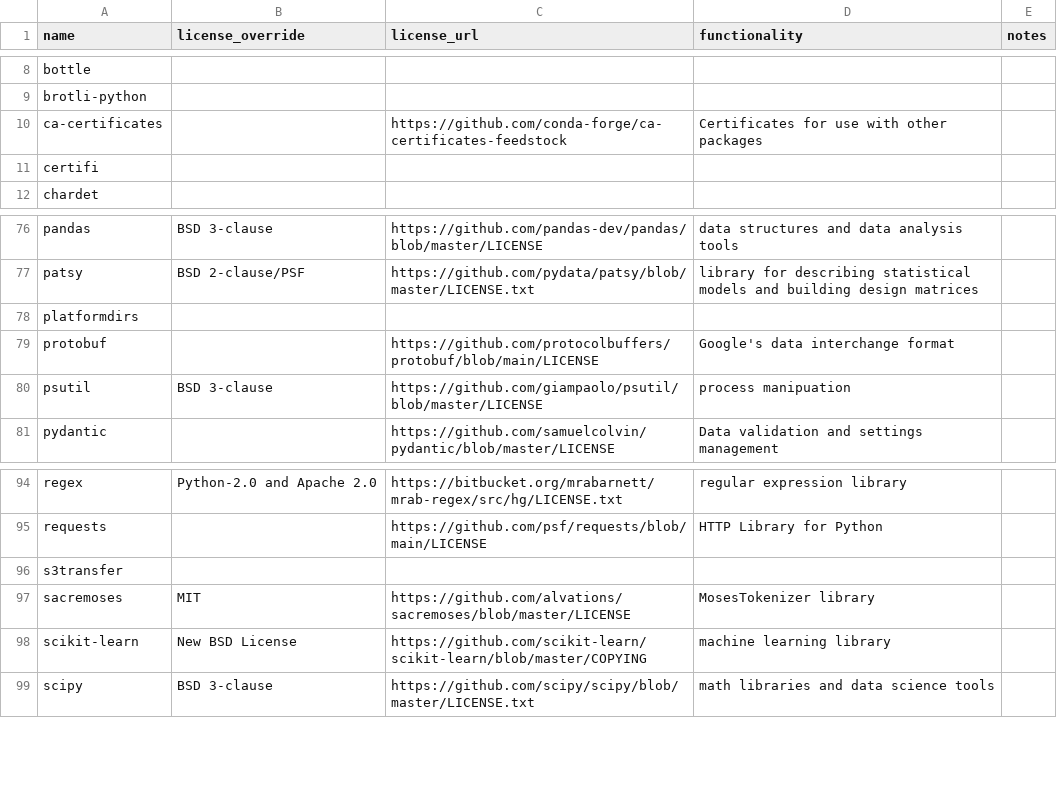
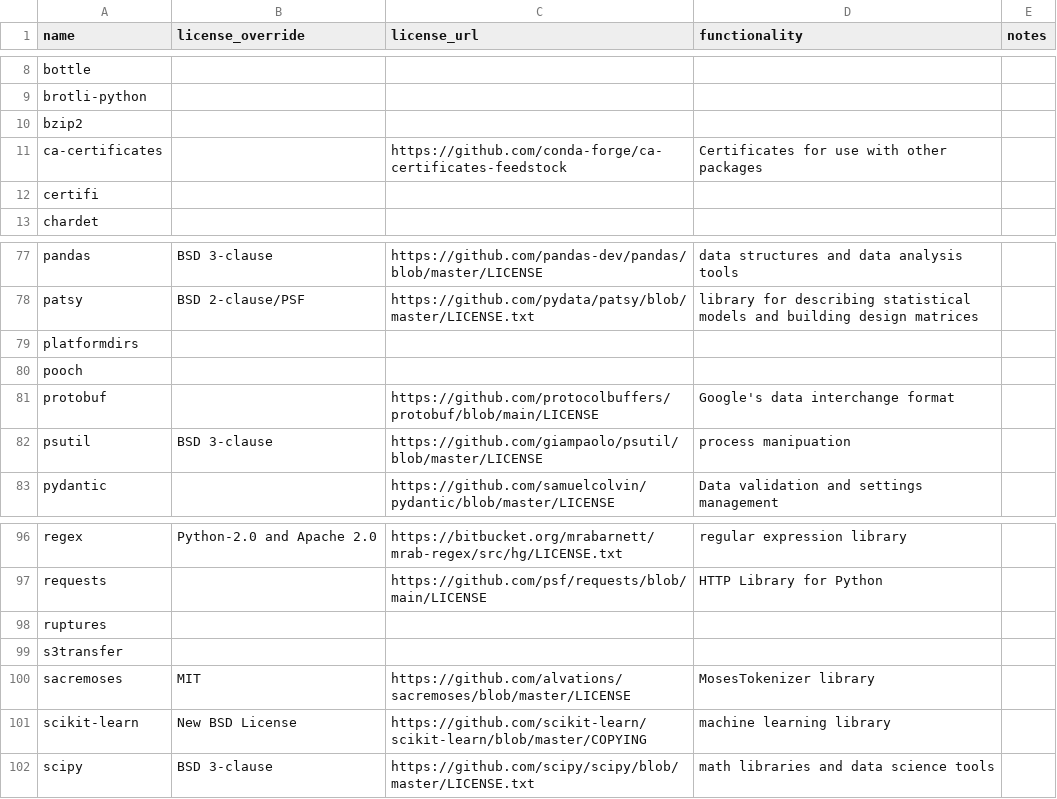
Before and after one commit to splunk/Splunk-python-for-scientific-computing, a CSV file: tools/license_extra.csv, drawn as a sheet; only a part is shown, gaps mark what is left out.

```diff
--- a/tools/license_extra.csv
+++ b/tools/license_extra.csv
@@ -9,2 +9,3 @@ bottle,,,,
 brotli-python,,,,
+bzip2,,,,
 ca-certificates,,https://github.com/conda-forge/ca-certificates-feedstock,Certificates for use with other packages,
@@ -78,2 +79,3 @@ patsy,BSD 2-clause/PSF,https://github.com/pydata/patsy/blob/master/LICENSE.txt,l
 platformdirs,,,,
+pooch,,,,
 protobuf,,https://github.com/protocolbuffers/protobuf/blob/main/LICENSE,Google's data interchange format,
@@ -95,2 +97,3 @@ regex,Python-2.0 and Apache 2.0,https://bitbucket.org/mrabarnett/mrab-regex/src/
 requests,,https://github.com/psf/requests/blob/main/LICENSE,HTTP Library for Python,
+ruptures,,,,
 s3transfer,,,,
```
Also changed, not shown: darwin_x86_64/license_report.csv, 2 other files.
